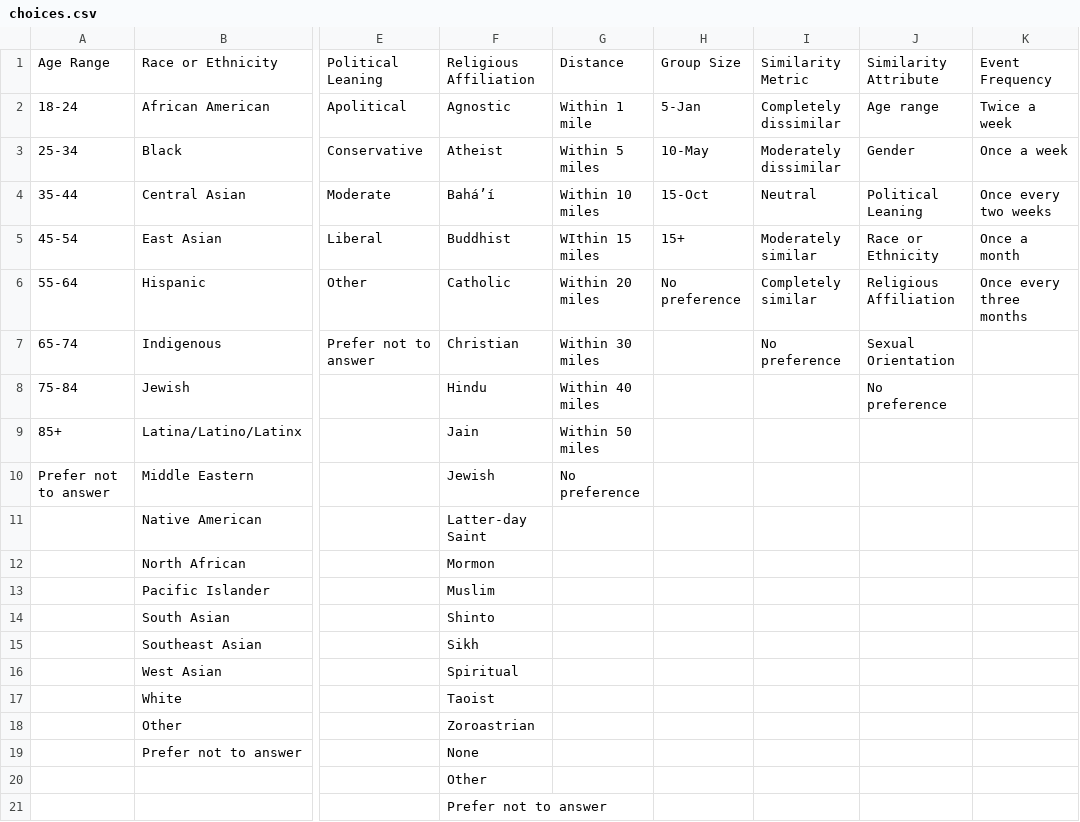
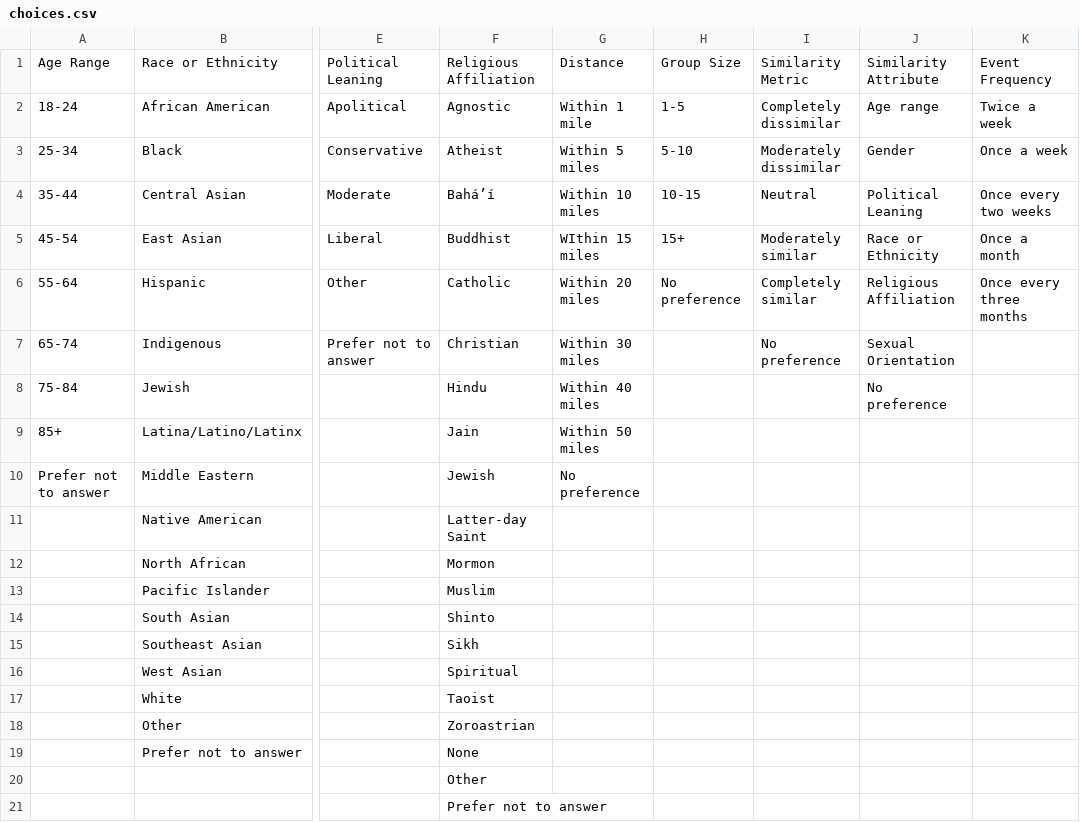
Before and after one commit to uchicago-capp-30320/ShoulderToShoulder, a CSV file: backend/shoulder/s2s/management/migration_files/choices.csv, drawn as a sheet; only a part is shown, gaps mark what is left out; the diff names each change by its address in the sheet, - before the commit and + after, or states it on an @@ line.

```diff
--- a/backend/shoulder/s2s/management/migration_files/choices.csv
+++ b/backend/shoulder/s2s/management/migration_files/choices.csv
-H2: 5-Jan
+H2: 1-5
-H3: 10-May
+H3: 5-10
-H4: 15-Oct
+H4: 10-15
```
Also changed, not shown: 13 other files.
